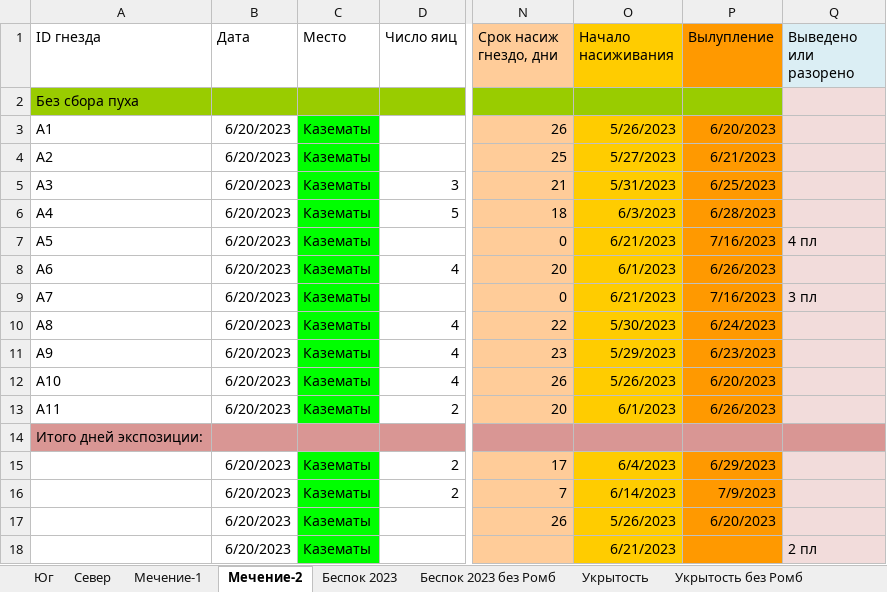
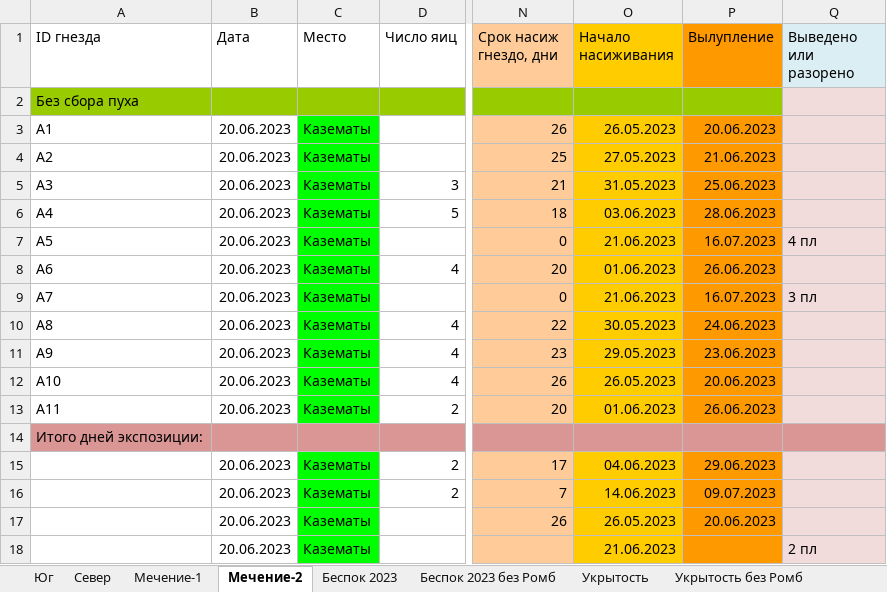
Before and after one commit to polydora/Mat_Met_Psychology, an Excel workbook: data/Водный тест 2023.xlsx, sheet Мечение-2, drawn as a sheet; only a part is shown, gaps mark what is left out; values as stored, in another font and other column widths than the file's, no borders; the diff covers the shown part only; the diff names each change by its address in the sheet, - before the commit and + after, or states it on an @@ line.

```diff
--- a/data/Водный тест 2023.xlsx (sheet Мечение-2)
+++ b/data/Водный тест 2023.xlsx (sheet Мечение-2)
-B3:B13 (Дата): 6/20/2023
+B3:B13 (Дата): 20.06.2023
-O3 (Начало насиживания): 5/26/2023
+O3 (Начало насиживания): 26.05.2023
-P3 (Вылупление): 6/20/2023
+P3 (Вылупление): 20.06.2023
-O4 (Начало насиживания): 5/27/2023
+O4 (Начало насиживания): 27.05.2023
-P4 (Вылупление): 6/21/2023
+P4 (Вылупление): 21.06.2023
-O5 (Начало насиживания): 5/31/2023
+O5 (Начало насиживания): 31.05.2023
-P5 (Вылупление): 6/25/2023
+P5 (Вылупление): 25.06.2023
-O6 (Начало насиживания): 6/3/2023
+O6 (Начало насиживания): 03.06.2023
-P6 (Вылупление): 6/28/2023
+P6 (Вылупление): 28.06.2023
-O7 (Начало насиживания): 6/21/2023
+O7 (Начало насиживания): 21.06.2023
-P7 (Вылупление): 7/16/2023
+P7 (Вылупление): 16.07.2023
-O8 (Начало насиживания): 6/1/2023
+O8 (Начало насиживания): 01.06.2023
-P8 (Вылупление): 6/26/2023
+P8 (Вылупление): 26.06.2023
-O9 (Начало насиживания): 6/21/2023
+O9 (Начало насиживания): 21.06.2023
-P9 (Вылупление): 7/16/2023
+P9 (Вылупление): 16.07.2023
-O10 (Начало насиживания): 5/30/2023
+O10 (Начало насиживания): 30.05.2023
-P10 (Вылупление): 6/24/2023
+P10 (Вылупление): 24.06.2023
-O11 (Начало насиживания): 5/29/2023
+O11 (Начало насиживания): 29.05.2023
-P11 (Вылупление): 6/23/2023
+P11 (Вылупление): 23.06.2023
-O12 (Начало насиживания): 5/26/2023
+O12 (Начало насиживания): 26.05.2023
-P12 (Вылупление): 6/20/2023
+P12 (Вылупление): 20.06.2023
-O13 (Начало насиживания): 6/1/2023
+O13 (Начало насиживания): 01.06.2023
-P13 (Вылупление): 6/26/2023
+P13 (Вылупление): 26.06.2023
-B15:B18 (Дата): 6/20/2023
+B15:B18 (Дата): 20.06.2023
-O15 (Начало насиживания): 6/4/2023
+O15 (Начало насиживания): 04.06.2023
-P15 (Вылупление): 6/29/2023
+P15 (Вылупление): 29.06.2023
-O16 (Начало насиживания): 6/14/2023
+O16 (Начало насиживания): 14.06.2023
-P16 (Вылупление): 7/9/2023
+P16 (Вылупление): 09.07.2023
-O17 (Начало насиживания): 5/26/2023
+O17 (Начало насиживания): 26.05.2023
-P17 (Вылупление): 6/20/2023
+P17 (Вылупление): 20.06.2023
-O18 (Начало насиживания): 6/21/2023
+O18 (Начало насиживания): 21.06.2023
```
Also changed, not shown: 1266 edited cells elsewhere in this sheet, sheet Север, sheet Мечение-1, sheet Укрытость, sheet Беспок 2023, sheet Мечение-2 старое, sheet Беспок 2023 без Ромб, 2 more sheets, hidden cells, charts or pictures, 6 other files.
